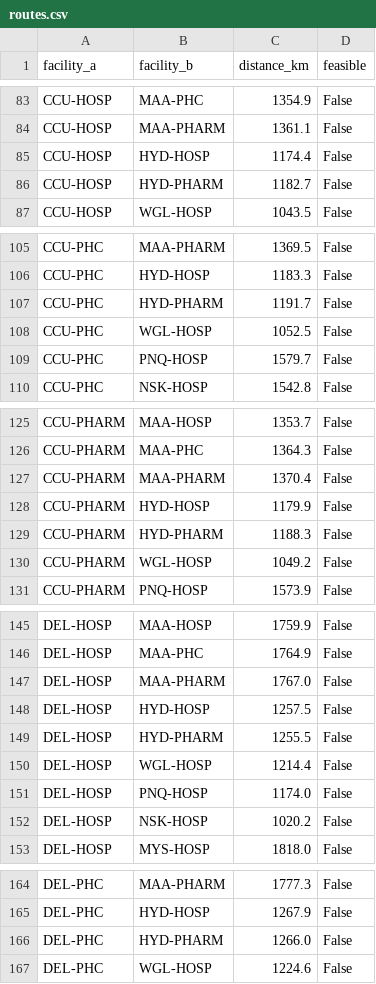
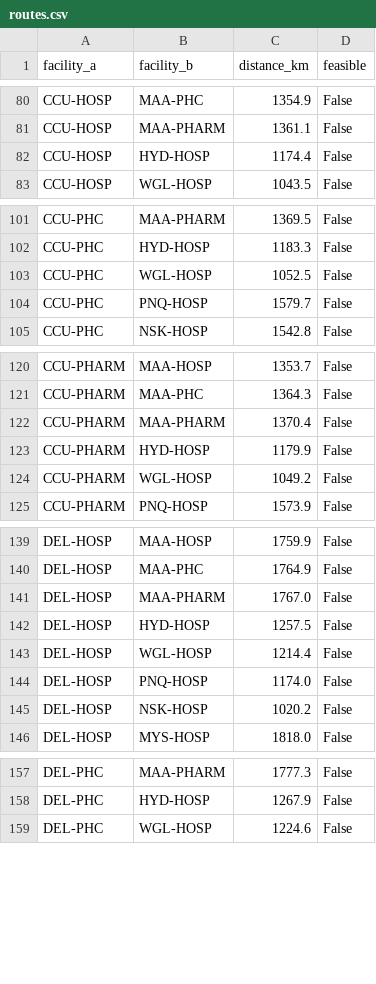
Before and after one commit to 4rch1t/ripple, a CSV file: data/routes.csv, drawn as a sheet; only a part is shown, gaps mark what is left out; the diff covers the shown part only; the diff names each change by its address in the sheet, - before the commit and + after, or states it on an @@ line.

```diff
--- a/data/routes.csv
+++ b/data/routes.csv
-row 86: CCU-HOSP | HYD-PHARM | 1182.7 | False
-row 107: CCU-PHC | HYD-PHARM | 1191.7 | False
-row 129: CCU-PHARM | HYD-PHARM | 1188.3 | False
-row 149: DEL-HOSP | HYD-PHARM | 1255.5 | False
-row 166: DEL-PHC | HYD-PHARM | 1266.0 | False
```
Also changed, not shown: 26 removed rows elsewhere in this file, data/facilities.csv, data/facilities_internal.csv, 2 other files.
